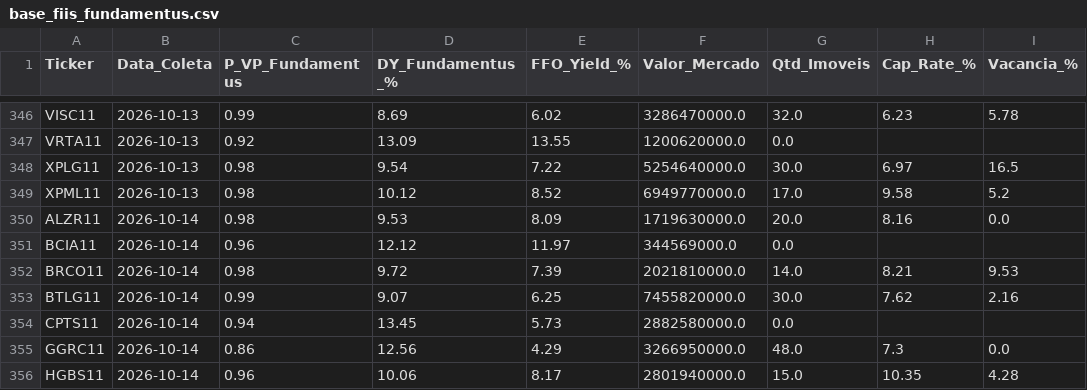
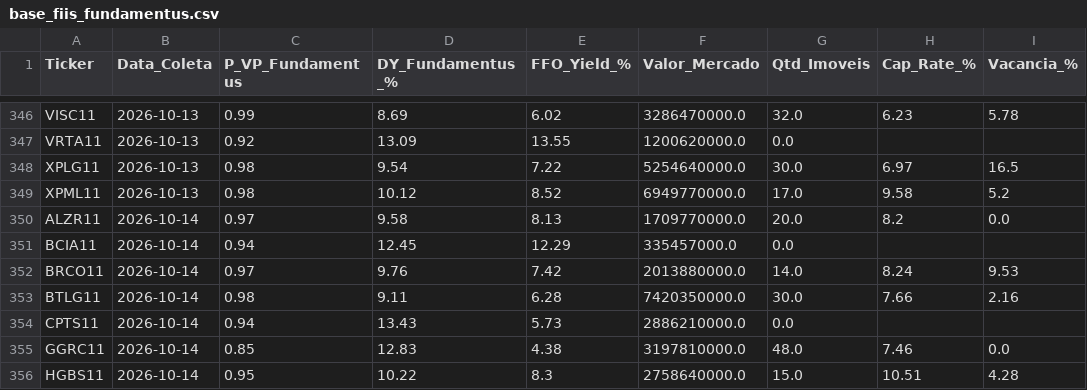
Before and after one commit to GuiVeiga04/Site-Analise-FIIs, a CSV file: base_fiis_fundamentus.csv, drawn as a sheet; only a part is shown, gaps mark what is left out; the diff covers the shown part only.

```diff
--- a/base_fiis_fundamentus.csv
+++ b/base_fiis_fundamentus.csv
@@ -349,8 +349,8 @@ XPLG11;2026-10-13;0.98;9.54;7.22;5254640000.0;30.0;6.97;16.5
 XPML11;2026-10-13;0.98;10.12;8.52;6949770000.0;17.0;9.58;5.2
-ALZR11;2026-10-14;0.98;9.53;8.09;1719630000.0;20.0;8.16;0.0
-BCIA11;2026-10-14;0.96;12.12;11.97;344569000.0;0.0;;
-BRCO11;2026-10-14;0.98;9.72;7.39;2021810000.0;14.0;8.21;9.53
-BTLG11;2026-10-14;0.99;9.07;6.25;7455820000.0;30.0;7.62;2.16
-CPTS11;2026-10-14;0.94;13.45;5.73;2882580000.0;0.0;;
-GGRC11;2026-10-14;0.86;12.56;4.29;3266950000.0;48.0;7.3;0.0
-HGBS11;2026-10-14;0.96;10.06;8.17;2801940000.0;15.0;10.35;4.28
+ALZR11;2026-10-14;0.97;9.58;8.13;1709770000.0;20.0;8.2;0.0
+BCIA11;2026-10-14;0.94;12.45;12.29;335457000.0;0.0;;
+BRCO11;2026-10-14;0.97;9.76;7.42;2013880000.0;14.0;8.24;9.53
+BTLG11;2026-10-14;0.98;9.11;6.28;7420350000.0;30.0;7.66;2.16
+CPTS11;2026-10-14;0.94;13.43;5.73;2886210000.0;0.0;;
+GGRC11;2026-10-14;0.85;12.83;4.38;3197810000.0;48.0;7.46;0.0
+HGBS11;2026-10-14;0.95;10.22;8.3;2758640000.0;15.0;10.51;4.28
```
Also changed, not shown: 87 edited cells elsewhere in this file, base_fiis_historico.csv, base_indicadores.csv, 4 other files.
